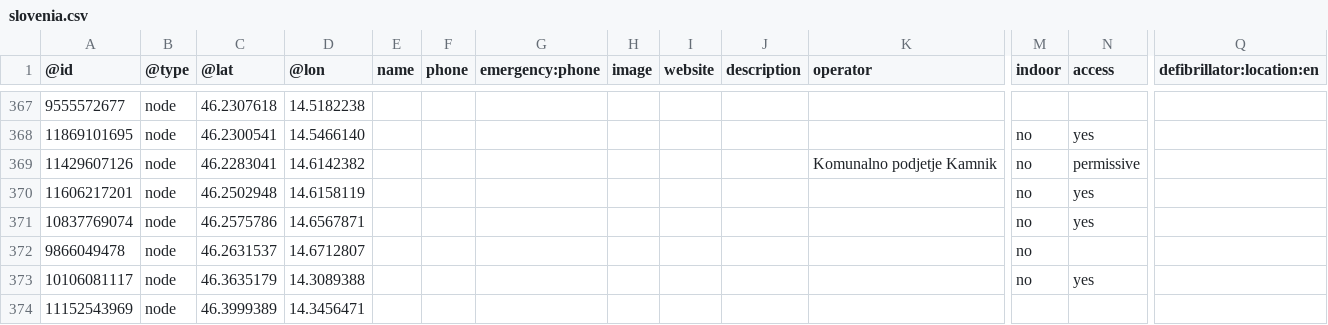
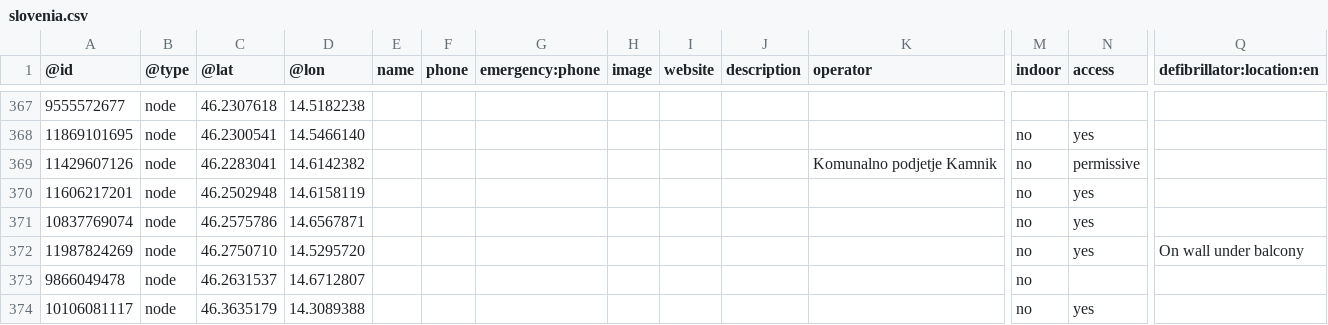
Before and after one commit to sledilnik/aed-data, a CSV file: sources/openstreetmap.org/slovenia.csv, drawn as a sheet; only a part is shown, gaps mark what is left out; the shorter side is filled out with more unchanged rows; rows hold the shown columns only; the diff names each change by its address in the sheet, - before the commit and + after, or states it on an @@ line.

```diff
--- a/sources/openstreetmap.org/slovenia.csv
+++ b/sources/openstreetmap.org/slovenia.csv
+row 372: 11987824269 | node | 46.2750710 | 14.5295720 |  |  |  |  |  |  |  | no | yes | On wall under balcony
```
